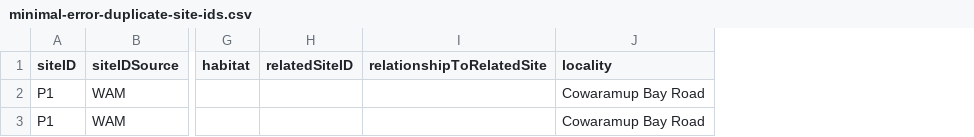
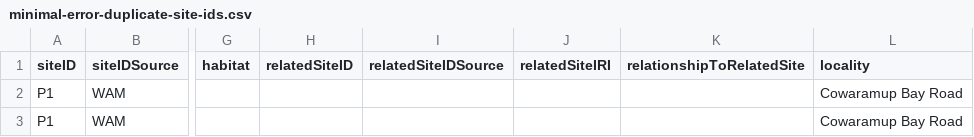
Before and after one commit to gaiaresources/abis-mapping, a CSV file: abis_mapping/templates/survey_site_data_v3/examples/minimal-error-duplicate-site-ids.csv, drawn as a sheet; only a part is shown, gaps mark what is left out; the diff names each change by its address in the sheet, - before the commit and + after, or states it on an @@ line.

```diff
--- a/abis_mapping/templates/survey_site_data_v3/examples/minimal-error-duplicate-site-ids.csv
+++ b/abis_mapping/templates/survey_site_data_v3/examples/minimal-error-duplicate-site-ids.csv
+column I (relatedSiteIDSource), empty
+column J (relatedSiteIRI), empty
```
Also changed, not shown: abis_mapping/templates/survey_site_data_v3/examples/minimal-error-missing-fields.csv, abis_mapping/templates/survey_site_data_v3/examples/minimal.csv, 9 other files.
